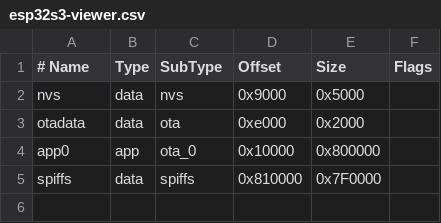
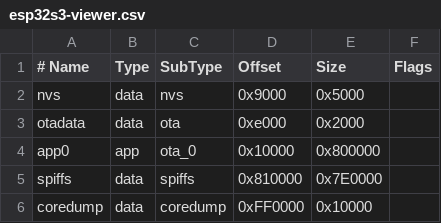
Before and after one commit to Fiooodooor/esp32-mjpeg-multiclient-espcam-drivers, a CSV file: PlatformIO/esp32-cam-rtos-pio/esp32s3-viewer.csv, drawn as a sheet.

```diff
--- a/PlatformIO/esp32-cam-rtos-pio/esp32s3-viewer.csv
+++ b/PlatformIO/esp32-cam-rtos-pio/esp32s3-viewer.csv
@@ -4,2 +4,3 @@ otadata,  data, ota,     0xe000,   0x2000,
 app0,     app,  ota_0,   0x10000,  0x800000,
-spiffs,   data, spiffs,  0x810000, 0x7F0000,
+spiffs,   data, spiffs,  0x810000, 0x7E0000,
+coredump, data, coredump,0xFF0000, 0x10000,
```
Also changed, not shown: 24 other files.
